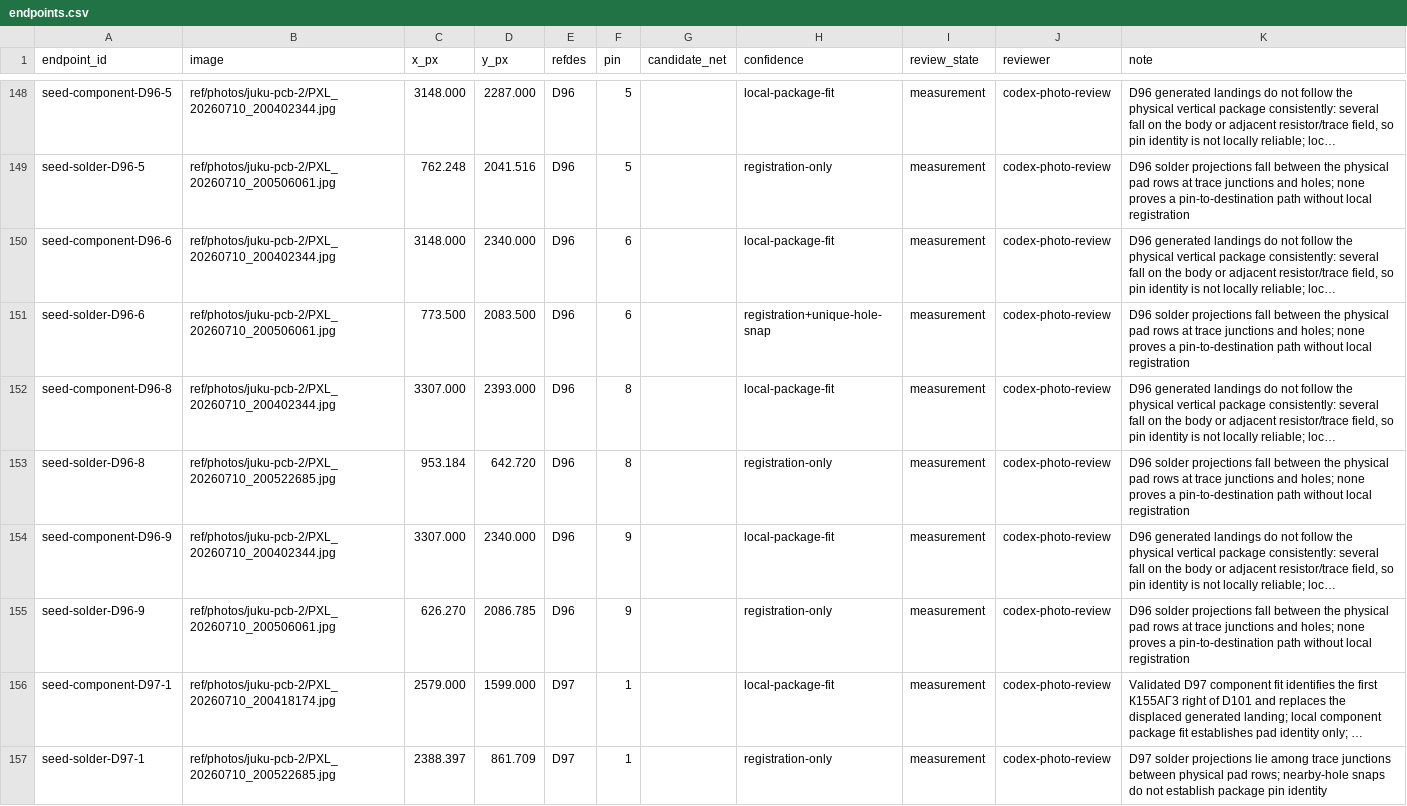
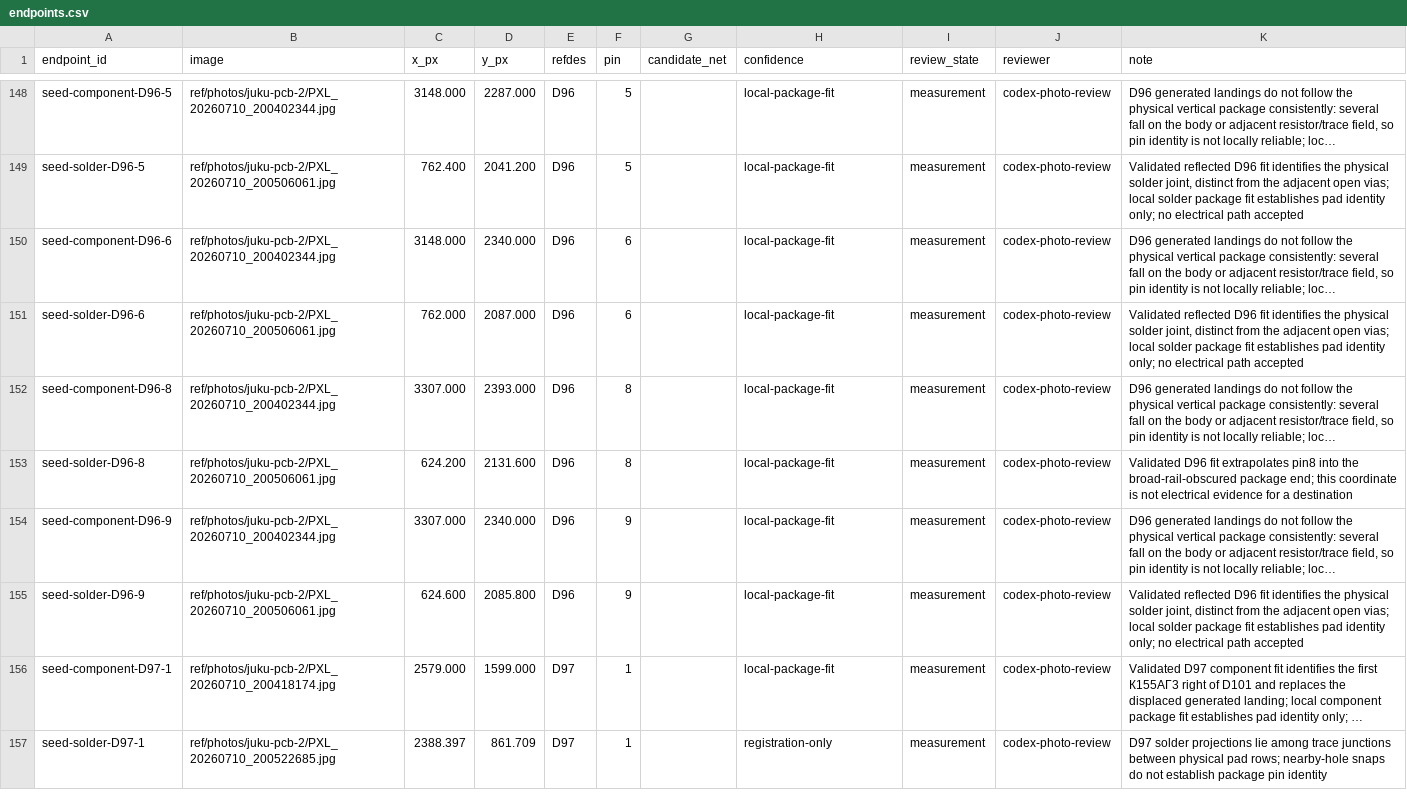
Before and after one commit to ddanila/8080-cosim, a CSV file: ref/photos/juku-pcb-2/endpoints.csv, drawn as a sheet; only a part is shown, gaps mark what is left out; long unchanged cells end in …; the diff covers the shown part only; the diff names each change by its address in the sheet, - before the commit and + after, or states it on an @@ line.

Commit message:
Register physical D96 solder columns

```diff
--- a/ref/photos/juku-pcb-2/endpoints.csv
+++ b/ref/photos/juku-pcb-2/endpoints.csv
-C149 (x_px): 762.248
+C149 (x_px): 762.400
-D149 (y_px): 2041.516
+D149 (y_px): 2041.200
-H149 (confidence): registration-only
+H149 (confidence): local-package-fit
-K149 (note): D96 solder projections fall between the physical pad rows at trace junctions and holes; none proves a pin-to-destination path without local registration
+K149 (note): Validated reflected D96 fit identifies the physical solder joint, distinct from the adjacent open vias; local solder package fit establishes pad identity only; no electrical path accepted
-C151 (x_px): 773.500
+C151 (x_px): 762.000
-D151 (y_px): 2083.500
+D151 (y_px): 2087.000
-H151 (confidence): registration+unique-hole-snap
+H151 (confidence): local-package-fit
-K151 (note): D96 solder projections fall between the physical pad rows at trace junctions and holes; none proves a pin-to-destination path without local registration
+K151 (note): Validated reflected D96 fit identifies the physical solder joint, distinct from the adjacent open vias; local solder package fit establishes pad identity only; no electrical path accepted
-B153 (image): ref/photos/juku-pcb-2/PXL_20260710_200522685.jpg
+B153 (image): ref/photos/juku-pcb-2/PXL_20260710_200506061.jpg
-C153 (x_px): 953.184
+C153 (x_px): 624.200
-D153 (y_px): 642.720
+D153 (y_px): 2131.600
-H153 (confidence): registration-only
+H153 (confidence): local-package-fit
-K153 (note): D96 solder projections fall between the physical pad rows at trace junctions and holes; none proves a pin-to-destination path without local registration
+K153 (note): Validated D96 fit extrapolates pin8 into the broad-rail-obscured package end; this coordinate is not electrical evidence for a destination
-C155 (x_px): 626.270
+C155 (x_px): 624.600
-D155 (y_px): 2086.785
+D155 (y_px): 2085.800
-H155 (confidence): registration-only
+H155 (confidence): local-package-fit
-K155 (note): D96 solder projections fall between the physical pad rows at trace junctions and holes; none proves a pin-to-destination path without local registration
+K155 (note): Validated reflected D96 fit identifies the physical solder joint, distinct from the adjacent open vias; local solder package fit establishes pad identity only; no electrical path accepted
```
Also changed, not shown: 32 edited cells elsewhere in this file, 5 other files.
